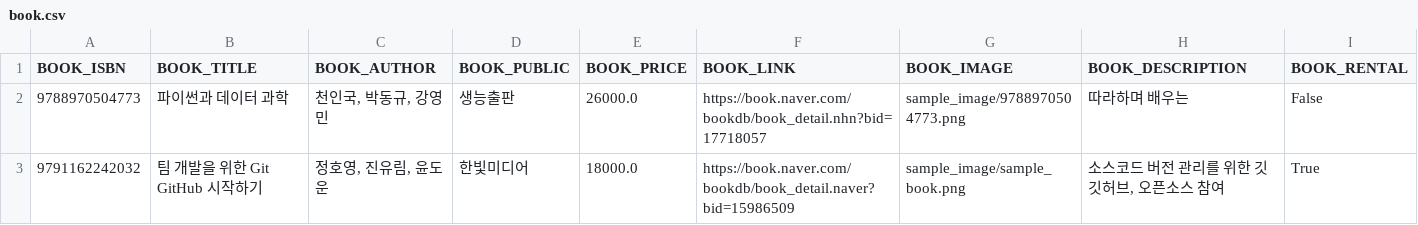
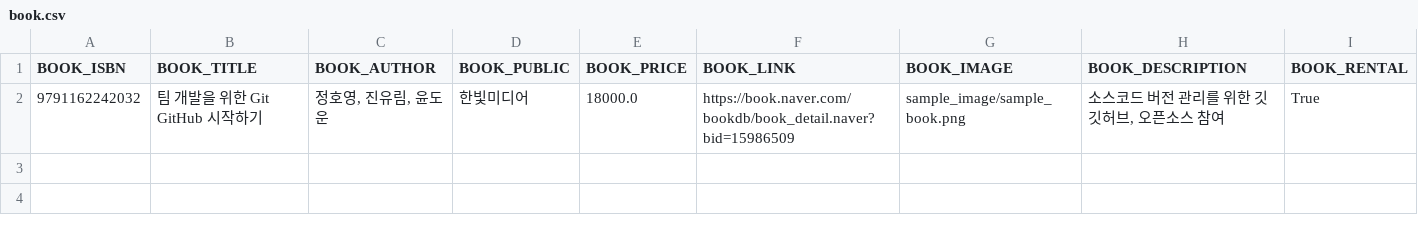
Before and after one commit to Kimminoh/Librarian_Kimminoh, a CSV file: csv/book.csv, drawn as a sheet.

```diff
--- a/csv/book.csv
+++ b/csv/book.csv
@@ -1,3 +1,2 @@
 BOOK_ISBN,BOOK_TITLE,BOOK_AUTHOR,BOOK_PUBLIC,BOOK_PRICE,BOOK_LINK,BOOK_IMAGE,BOOK_DESCRIPTION,BOOK_RENTAL
-9788970504773,파이썬과 데이터 과학,"천인국, 박동규, 강영민",생능출판,26000.0,https://book.naver.com/bookdb/book_detail.nhn?bid=17718057,sample_image/9788970504773.png,따라하며 배우는,False
 9791162242032,팀 개발을 위한 Git GitHub 시작하기,"정호영, 진유림, 윤도운",한빛미디어,18000.0,https://book.naver.com/bookdb/book_detail.naver?bid=15986509,sample_image/sample_book.png,"소스코드 버전 관리를 위한 깃 깃허브, 오픈소스 참여",True
```
Also changed, not shown: csv/user.csv, 2 other files.
